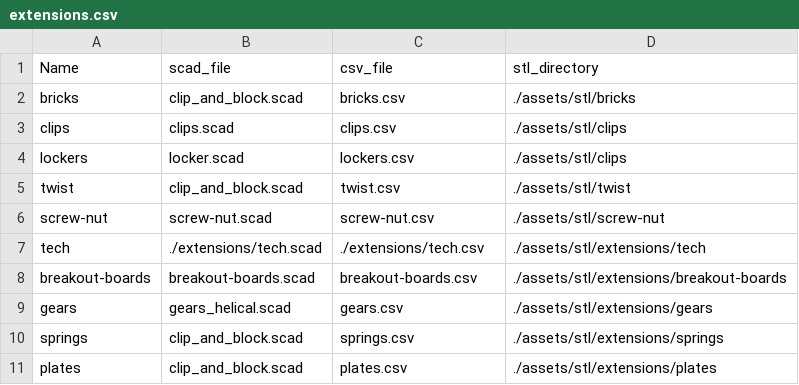
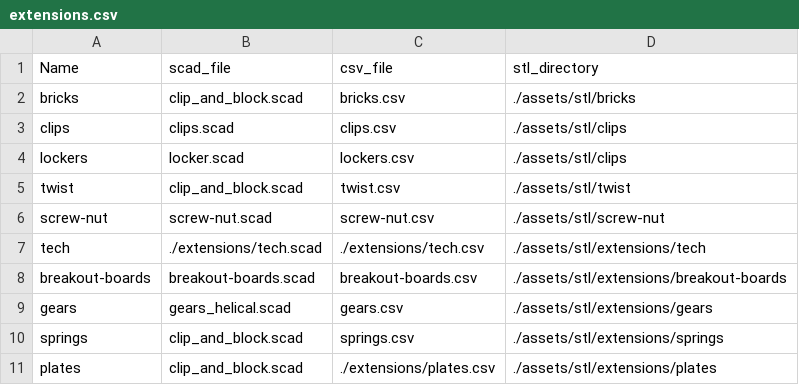
Before and after one commit to github-cyprien/hackbricks, a CSV file: extensions.csv, drawn as a sheet.

Commit message:
plates

```diff
--- a/extensions.csv
+++ b/extensions.csv
@@ -10,2 +10,2 @@ gears;gears_helical.scad;gears.csv;./assets/stl/extensions/gears
 springs;clip_and_block.scad;springs.csv;./assets/stl/extensions/springs
-plates;clip_and_block.scad;plates.csv;./assets/stl/extensions/plates
+plates;clip_and_block.scad;./extensions/plates.csv;./assets/stl/extensions/plates
```
Also changed, not shown: 3 other files.
